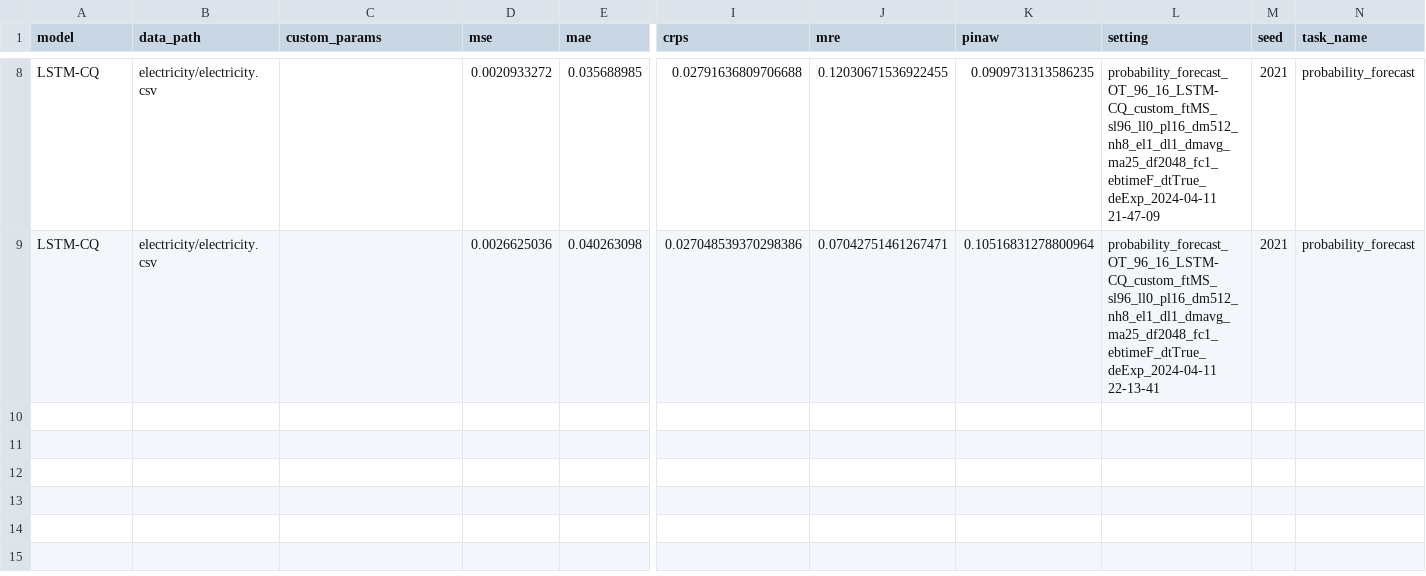
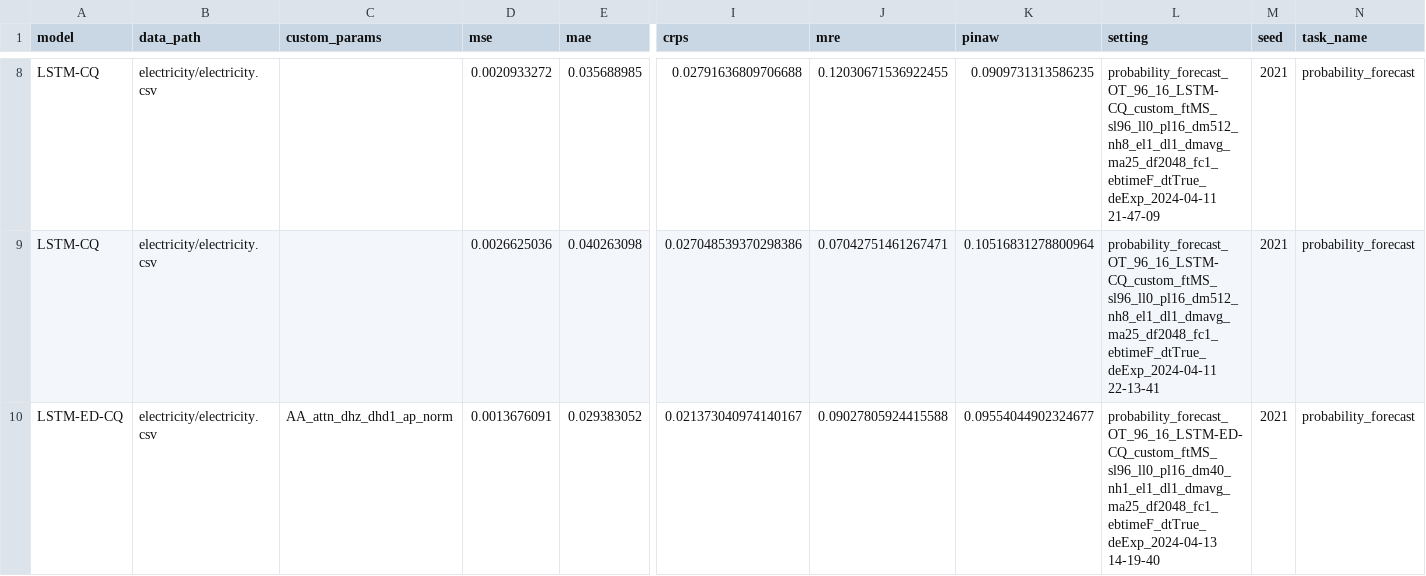
Before and after one commit to Jack251970/Time-Series-Library, a CSV file: data/probability_forecast/data.csv, drawn as a sheet; only a part is shown, gaps mark what is left out; rows hold the shown columns only; the diff names each change by its address in the sheet, - before the commit and + after, or states it on an @@ line.

```diff
--- a/data/probability_forecast/data.csv
+++ b/data/probability_forecast/data.csv
+row 10: LSTM-ED-CQ | electricity/electricity.csv | AA_attn_dhz_dhd1_ap_norm | 0.0013676091 | 0.029383052 | 0.021373040974140167 | 0.09027805924415588 | 0.09554044902324677 | probability_forecast_OT_96_16_LSTM-ED-CQ_custom_ftMS_sl96_ll0_pl16_dm40_nh1_el1_dl1_dmavg_ma25_df2048_fc1_ebtimeF_dtTrue_deExp_2024-04-13 14-19-40 | 2021 | probability_forecast
```
Also changed, not shown: 1 other file.
